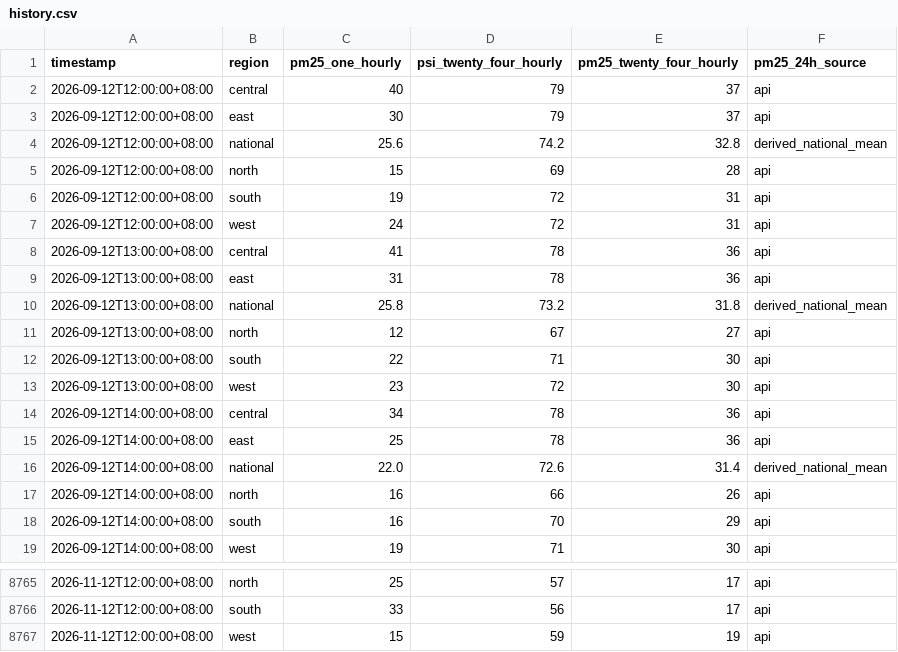
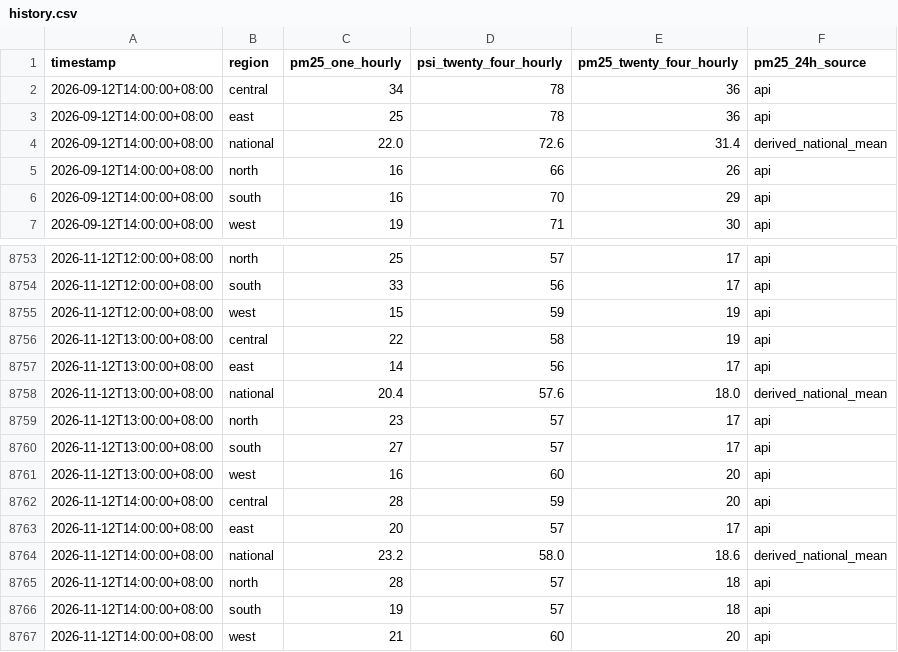
Before and after one commit to zgkn/AQ_extrapolation, a CSV file: data/history.csv, drawn as a sheet; only a part is shown, gaps mark what is left out; removed rows and columns are numbered as before the commit, all else as after; the diff names each change by its address in the sheet, - before the commit and + after, or states it on an @@ line.

```diff
--- a/data/history.csv
+++ b/data/history.csv
-row 2: 2026-09-12T12:00:00+08:00 | central | 40 | 79 | 37 | api
-row 3: 2026-09-12T12:00:00+08:00 | east | 30 | 79 | 37 | api
-row 4: 2026-09-12T12:00:00+08:00 | national | 25.6 | 74.2 | 32.8 | derived_national_mean
-row 5: 2026-09-12T12:00:00+08:00 | north | 15 | 69 | 28 | api
-row 6: 2026-09-12T12:00:00+08:00 | south | 19 | 72 | 31 | api
-row 7: 2026-09-12T12:00:00+08:00 | west | 24 | 72 | 31 | api
-row 8: 2026-09-12T13:00:00+08:00 | central | 41 | 78 | 36 | api
-row 9: 2026-09-12T13:00:00+08:00 | east | 31 | 78 | 36 | api
-row 10: 2026-09-12T13:00:00+08:00 | national | 25.8 | 73.2 | 31.8 | derived_national_mean
-row 11: 2026-09-12T13:00:00+08:00 | north | 12 | 67 | 27 | api
-row 12: 2026-09-12T13:00:00+08:00 | south | 22 | 71 | 30 | api
-row 13: 2026-09-12T13:00:00+08:00 | west | 23 | 72 | 30 | api
+row 8756: 2026-11-12T13:00:00+08:00 | central | 22 | 58 | 19 | api
+row 8757: 2026-11-12T13:00:00+08:00 | east | 14 | 56 | 17 | api
+row 8758: 2026-11-12T13:00:00+08:00 | national | 20.4 | 57.6 | 18.0 | derived_national_mean
+row 8759: 2026-11-12T13:00:00+08:00 | north | 23 | 57 | 17 | api
+row 8760: 2026-11-12T13:00:00+08:00 | south | 27 | 57 | 17 | api
+row 8761: 2026-11-12T13:00:00+08:00 | west | 16 | 60 | 20 | api
+row 8762: 2026-11-12T14:00:00+08:00 | central | 28 | 59 | 20 | api
+row 8763: 2026-11-12T14:00:00+08:00 | east | 20 | 57 | 17 | api
+row 8764: 2026-11-12T14:00:00+08:00 | national | 23.2 | 58.0 | 18.6 | derived_national_mean
+row 8765: 2026-11-12T14:00:00+08:00 | north | 28 | 57 | 18 | api
+row 8766: 2026-11-12T14:00:00+08:00 | south | 19 | 57 | 18 | api
+row 8767: 2026-11-12T14:00:00+08:00 | west | 21 | 60 | 20 | api
```
Also changed, not shown: 1 other file.
